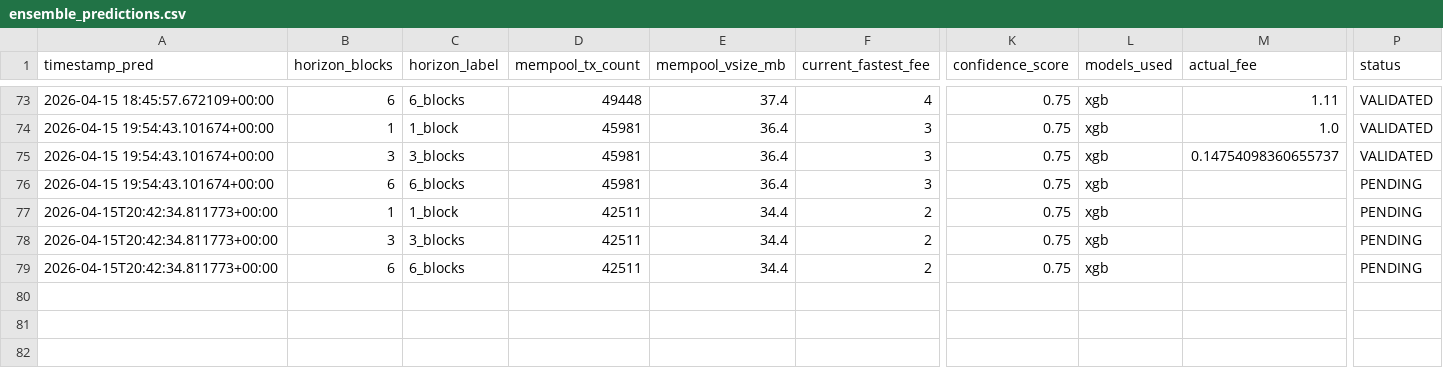
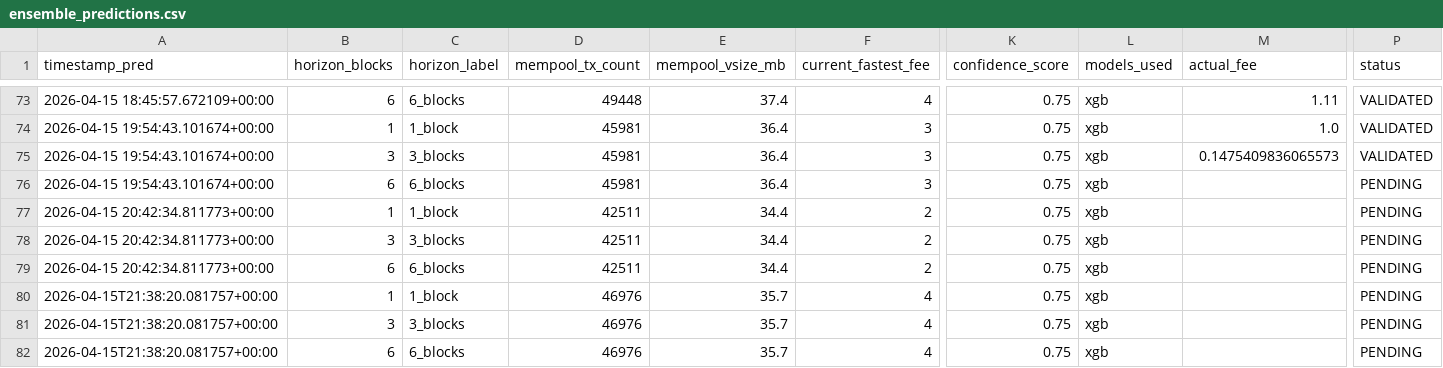
Before and after one commit to CUBOPLUS-BTC/bitcoin-mempool-fee-predictor, a CSV file: predictions/ensemble_predictions.csv, drawn as a sheet; only a part is shown, gaps mark what is left out; rows hold the shown columns only; the diff names each change by its address in the sheet, - before the commit and + after, or states it on an @@ line.

```diff
--- a/predictions/ensemble_predictions.csv
+++ b/predictions/ensemble_predictions.csv
-M75 (actual_fee): 0.14754098360655737
+M75 (actual_fee): 0.1475409836065573
-A77:A79 (timestamp_pred): 2026-04-15T20:42:34.811773+00:00
+A77:A79 (timestamp_pred): 2026-04-15 20:42:34.811773+00:00
+row 80: 2026-04-15T21:38:20.081757+00:00 | 1 | 1_block | 46976 | 35.7 | 4 | 0.75 | xgb |  | PENDING
+row 81: 2026-04-15T21:38:20.081757+00:00 | 3 | 3_blocks | 46976 | 35.7 | 4 | 0.75 | xgb |  | PENDING
+row 82: 2026-04-15T21:38:20.081757+00:00 | 6 | 6_blocks | 46976 | 35.7 | 4 | 0.75 | xgb |  | PENDING
```
